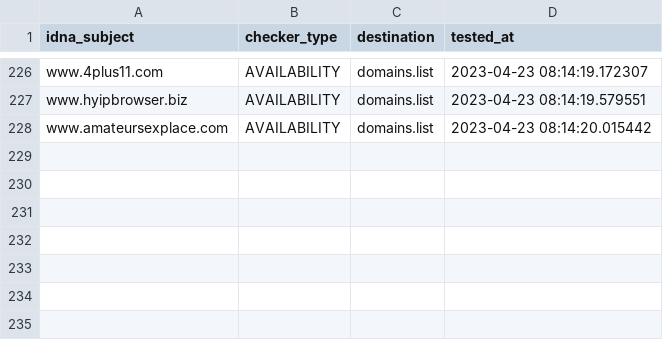
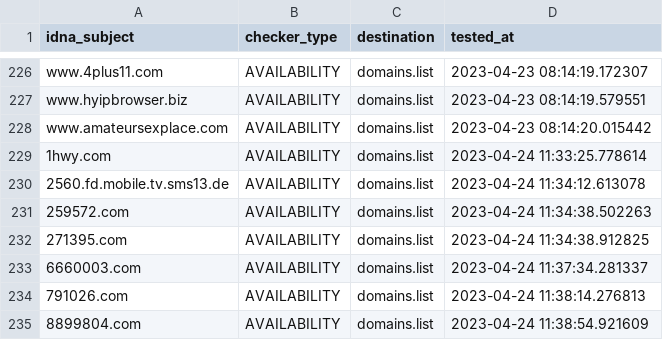
Before and after one commit to Ultimate-Hosts-Blacklist/BaddBoyzHosts, a CSV file: .pyfunceble/inactive.csv, drawn as a sheet; only a part is shown, gaps mark what is left out; the diff names each change by its address in the sheet, - before the commit and + after, or states it on an @@ line.

```diff
--- a/.pyfunceble/inactive.csv
+++ b/.pyfunceble/inactive.csv
+row 229: 1hwy.com | AVAILABILITY | domains.list | 2023-04-24 11:33:25.778614
+row 230: 2560.fd.mobile.tv.sms13.de | AVAILABILITY | domains.list | 2023-04-24 11:34:12.613078
+row 231: 259572.com | AVAILABILITY | domains.list | 2023-04-24 11:34:38.502263
+row 232: 271395.com | AVAILABILITY | domains.list | 2023-04-24 11:34:38.912825
+row 233: 6660003.com | AVAILABILITY | domains.list | 2023-04-24 11:37:34.281337
+row 234: 791026.com | AVAILABILITY | domains.list | 2023-04-24 11:38:14.276813
+row 235: 8899804.com | AVAILABILITY | domains.list | 2023-04-24 11:38:54.921609
```
Also changed, not shown: 17 other files.
